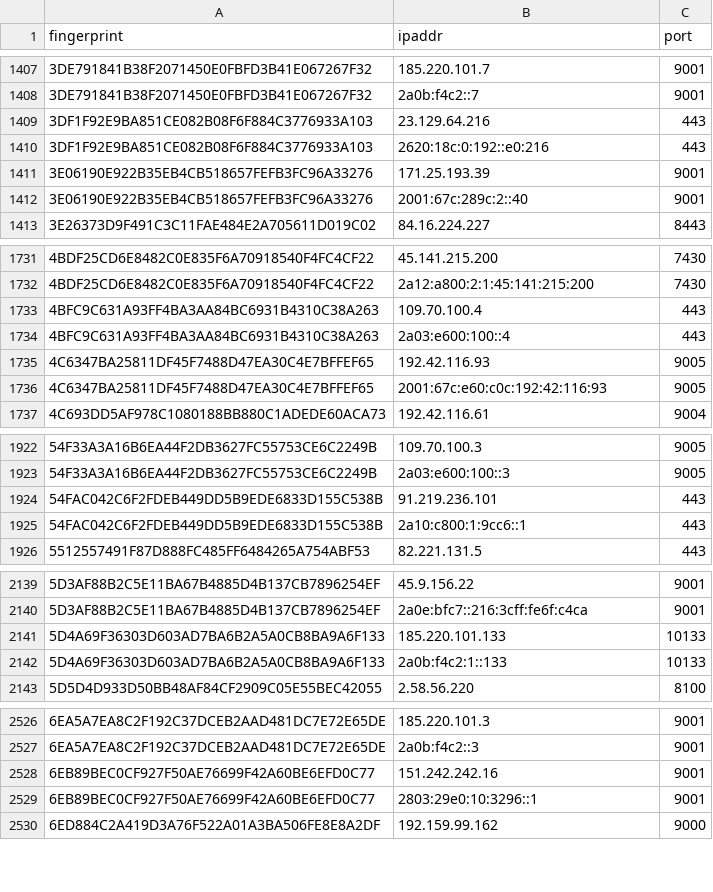
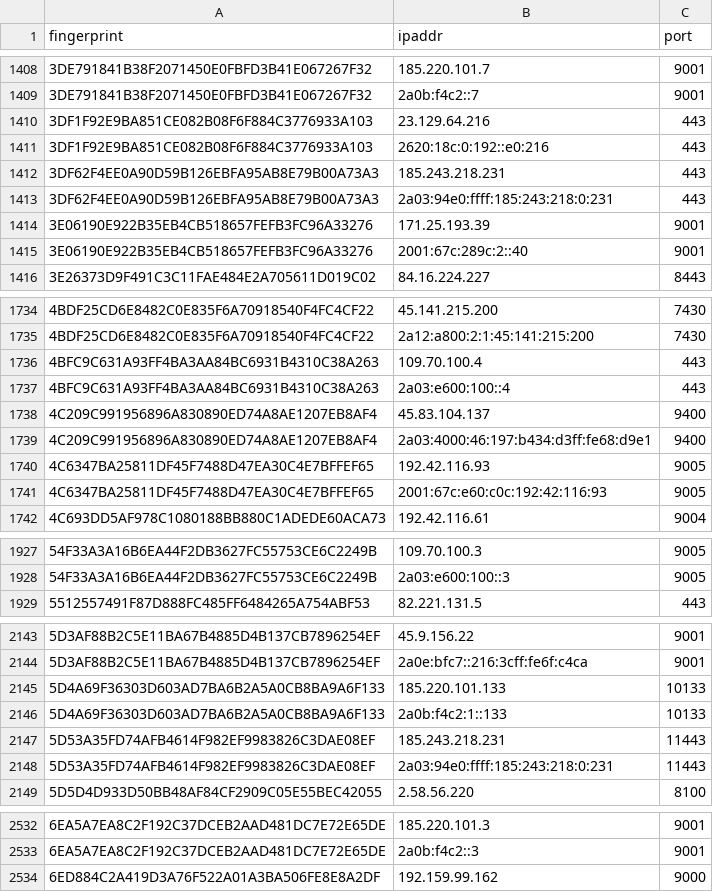
Before and after one commit to sec-js/tor-nodes, a CSV file: latest.exits.csv, drawn as a sheet; only a part is shown, gaps mark what is left out; the diff covers the shown part only.

```diff
--- a/latest.exits.csv
+++ b/latest.exits.csv
@@ -1410,2 +1411,4 @@ fingerprint, ipaddr, port
 3DF1F92E9BA851CE082B08F6F884C3776933A103, 2620:18c:0:192::e0:216, 443
+3DF62F4EE0A90D59B126EBFA95AB8E79B00A73A3, 185.243.218.231, 443
+3DF62F4EE0A90D59B126EBFA95AB8E79B00A73A3, 2a03:94e0:ffff:185:243:218:0:231, 443
 3E06190E922B35EB4CB518657FEFB3FC96A33276, 171.25.193.39, 9001
@@ -1734,2 +1737,4 @@ fingerprint, ipaddr, port
 4BFC9C631A93FF4BA3AA84BC6931B4310C38A263, 2a03:e600:100::4, 443
+4C209C991956896A830890ED74A8AE1207EB8AF4, 45.83.104.137, 9400
+4C209C991956896A830890ED74A8AE1207EB8AF4, 2a03:4000:46:197:b434:d3ff:fe68:d9e1, 9400
 4C6347BA25811DF45F7488D47EA30C4E7BFFEF65, 192.42.116.93, 9005
@@ -1923,4 +1928,2 @@ fingerprint, ipaddr, port
 54F33A3A16B6EA44F2DB3627FC55753CE6C2249B, 2a03:e600:100::3, 9005
-54FAC042C6F2FDEB449DD5B9EDE6833D155C538B, 91.219.236.101, 443
-54FAC042C6F2FDEB449DD5B9EDE6833D155C538B, 2a10:c800:1:9cc6::1, 443
 5512557491F87D888FC485FF6484265A754ABF53, 82.221.131.5, 443
@@ -2142,2 +2146,4 @@ fingerprint, ipaddr, port
 5D4A69F36303D603AD7BA6B2A5A0CB8BA9A6F133, 2a0b:f4c2:1::133, 10133
+5D53A35FD74AFB4614F982EF9983826C3DAE08EF, 185.243.218.231, 11443
+5D53A35FD74AFB4614F982EF9983826C3DAE08EF, 2a03:94e0:ffff:185:243:218:0:231, 11443
 5D5D4D933D50BB48AF84CF2909C05E55BEC42055, 2.58.56.220, 8100
@@ -2527,4 +2533,2 @@ fingerprint, ipaddr, port
 6EA5A7EA8C2F192C37DCEB2AAD481DC7E72E65DE, 2a0b:f4c2::3, 9001
-6EB89BEC0CF927F50AE76699F42A60BE6EFD0C77, 151.242.242.16, 9001
-6EB89BEC0CF927F50AE76699F42A60BE6EFD0C77, 2803:29e0:10:3296::1, 9001
 6ED884C2A419D3A76F522A01A3BA506FE8E8A2DF, 192.159.99.162, 9000
```
Also changed, not shown: 25 added rows and 9 removed rows elsewhere in this file, latest.all.csv, latest.guards.csv.
